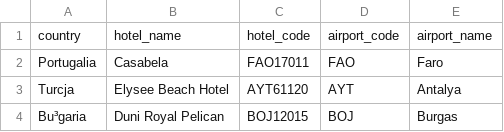
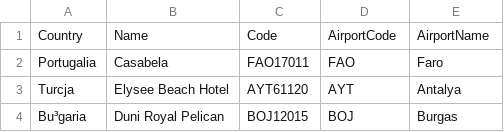
Before and after one commit to TPiechocki/TripBooker, a CSV file: backend/TripBooker.HotelService/hotels.csv, drawn as a sheet; only a part is shown; removed rows and columns are numbered as before the commit, all else as after; the diff names each change by its address in the sheet, - before the commit and + after, or states it on an @@ line.

Commit message:
Added loading hotels from csv

```diff
--- a/backend/TripBooker.HotelService/hotels.csv
+++ b/backend/TripBooker.HotelService/hotels.csv
-row 1: country | hotel_name | hotel_code | airport_code | airport_name
+row 1: Country | Name | Code | AirportCode | AirportName
```
Also changed, not shown: 8 other files.
